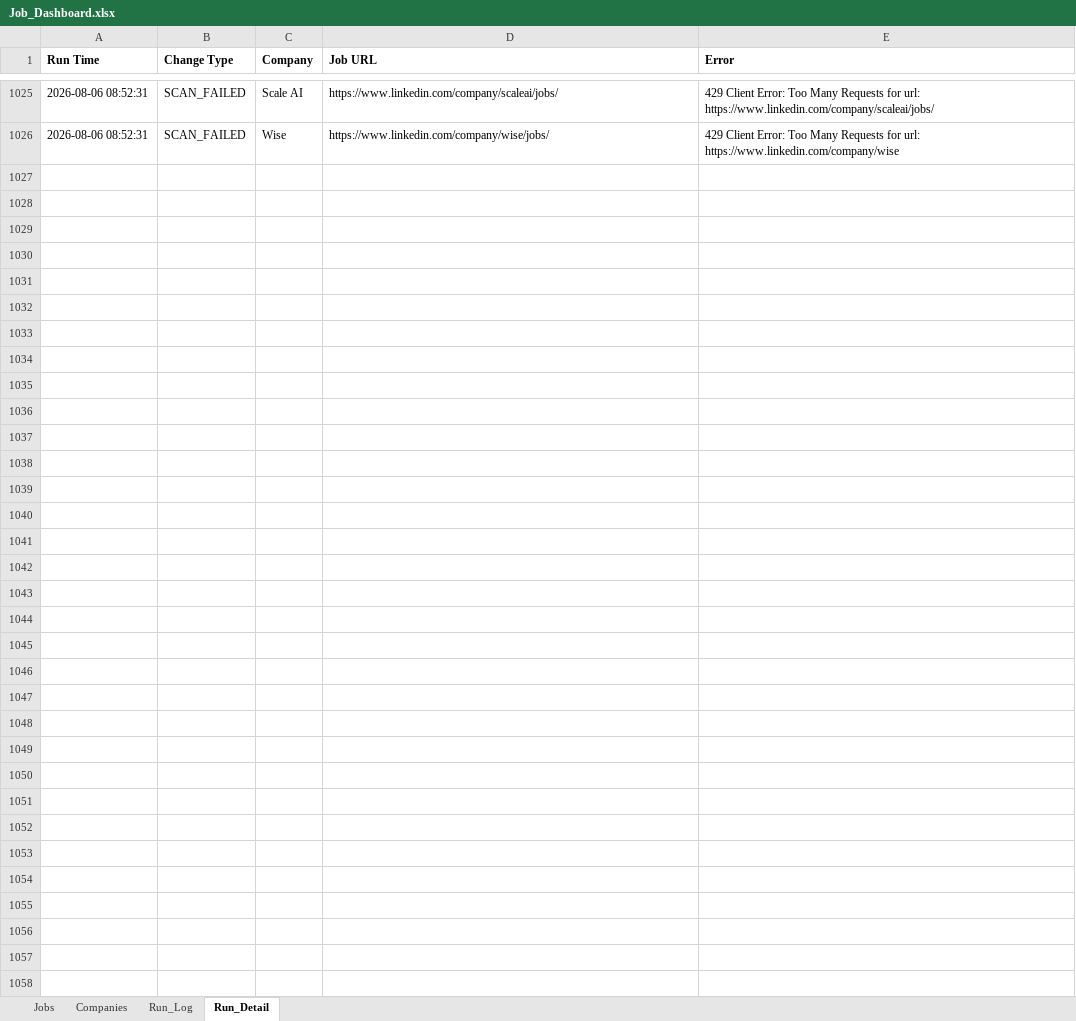
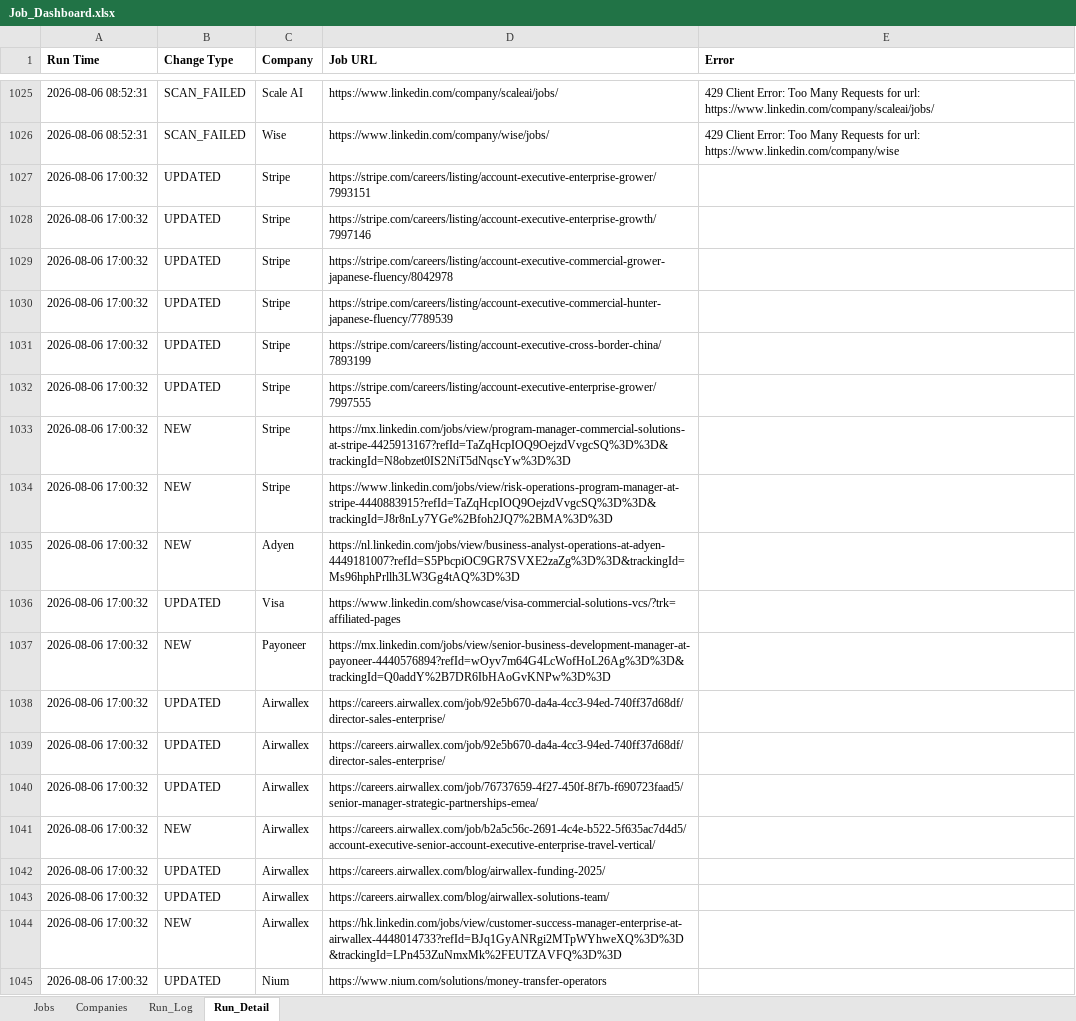
Before and after one commit to sabrinahan93-byte/PCIP, an Excel workbook: output/Job_Dashboard.xlsx, sheet Run_Detail, drawn as a sheet; only a part is shown, gaps mark what is left out; values as stored, in another font and other column widths than the file's, no borders; the diff covers the shown part only; the diff names each change by its address in the sheet, - before the commit and + after, or states it on an @@ line.

Commit message:
Upgrade dashboard with search and filters

```diff
--- a/output/Job_Dashboard.xlsx (sheet Run_Detail)
+++ b/output/Job_Dashboard.xlsx (sheet Run_Detail)
+row 1027: 2026-08-06 17:00:32 | UPDATED | Stripe | https://stripe.com/careers/listing/account-executive-enterprise-grower/7993151
+row 1028: 2026-08-06 17:00:32 | UPDATED | Stripe | https://stripe.com/careers/listing/account-executive-enterprise-growth/7997146
+row 1029: 2026-08-06 17:00:32 | UPDATED | Stripe | https://stripe.com/careers/listing/account-executive-commercial-grower-japanese-fluency/8042978
+row 1030: 2026-08-06 17:00:32 | UPDATED | Stripe | https://stripe.com/careers/listing/account-executive-commercial-hunter-japanese-fluency/7789539
+row 1031: 2026-08-06 17:00:32 | UPDATED | Stripe | https://stripe.com/careers/listing/account-executive-cross-border-china/7893199
+row 1032: 2026-08-06 17:00:32 | UPDATED | Stripe | https://stripe.com/careers/listing/account-executive-enterprise-grower/7997555
+row 1033: 2026-08-06 17:00:32 | NEW | Stripe | https://mx.linkedin.com/jobs/view/program-manager-commercial-solutions-at-stripe-4425913167?refId=TaZqHcpIOQ9OejzdVvgcSQ%3D%3D&trackingId=N8obzet0IS2NiT5dNqscYw%3D%3D
+row 1034: 2026-08-06 17:00:32 | NEW | Stripe | https://www.linkedin.com/jobs/view/risk-operations-program-manager-at-stripe-4440883915?refId=TaZqHcpIOQ9OejzdVvgcSQ%3D%3D&trackingId=J8r8nLy7YGe%2Bfoh2JQ7%2BMA%3D%3D
+row 1035: 2026-08-06 17:00:32 | NEW | Adyen | https://nl.linkedin.com/jobs/view/business-analyst-operations-at-adyen-4449181007?refId=S5PbcpiOC9GR7SVXE2zaZg%3D%3D&trackingId=Ms96hphPrllh3LW3Gg4tAQ%3D%3D
+row 1036: 2026-08-06 17:00:32 | UPDATED | Visa | https://www.linkedin.com/showcase/visa-commercial-solutions-vcs/?trk=affiliated-pages
+row 1037: 2026-08-06 17:00:32 | NEW | Payoneer | https://mx.linkedin.com/jobs/view/senior-business-development-manager-at-payoneer-4440576894?refId=wOyv7m64G4LcWofHoL26Ag%3D%3D&trackingId=Q0addY%2B7DR6IbHAoGvKNPw%3D%3D
+row 1038: 2026-08-06 17:00:32 | UPDATED | Airwallex | https://careers.airwallex.com/job/92e5b670-da4a-4cc3-94ed-740ff37d68df/director-sales-enterprise/
+row 1039: 2026-08-06 17:00:32 | UPDATED | Airwallex | https://careers.airwallex.com/job/92e5b670-da4a-4cc3-94ed-740ff37d68df/director-sales-enterprise/
+row 1040: 2026-08-06 17:00:32 | UPDATED | Airwallex | https://careers.airwallex.com/job/76737659-4f27-450f-8f7b-f690723faad5/senior-manager-strategic-partnerships-emea/
+row 1041: 2026-08-06 17:00:32 | NEW | Airwallex | https://careers.airwallex.com/job/b2a5c56c-2691-4c4e-b522-5f635ac7d4d5/account-executive-senior-account-executive-enterprise-travel-vertical/
+row 1042: 2026-08-06 17:00:32 | UPDATED | Airwallex | https://careers.airwallex.com/blog/airwallex-funding-2025/
+row 1043: 2026-08-06 17:00:32 | UPDATED | Airwallex | https://careers.airwallex.com/blog/airwallex-solutions-team/
+row 1044: 2026-08-06 17:00:32 | NEW | Airwallex | https://hk.linkedin.com/jobs/view/customer-success-manager-enterprise-at-airwallex-4448014733?refId=BJq1GyANRgi2MTpWYhweXQ%3D%3D&trackingId=LPn453ZuNmxMk%2FEUTZAVFQ%3D%3D
+row 1045: 2026-08-06 17:00:32 | UPDATED | Nium | https://www.nium.com/solutions/money-transfer-operators
```
Also changed, not shown: 322 added rows elsewhere in this sheet, sheet Jobs, sheet Run_Log, 2 other files.
